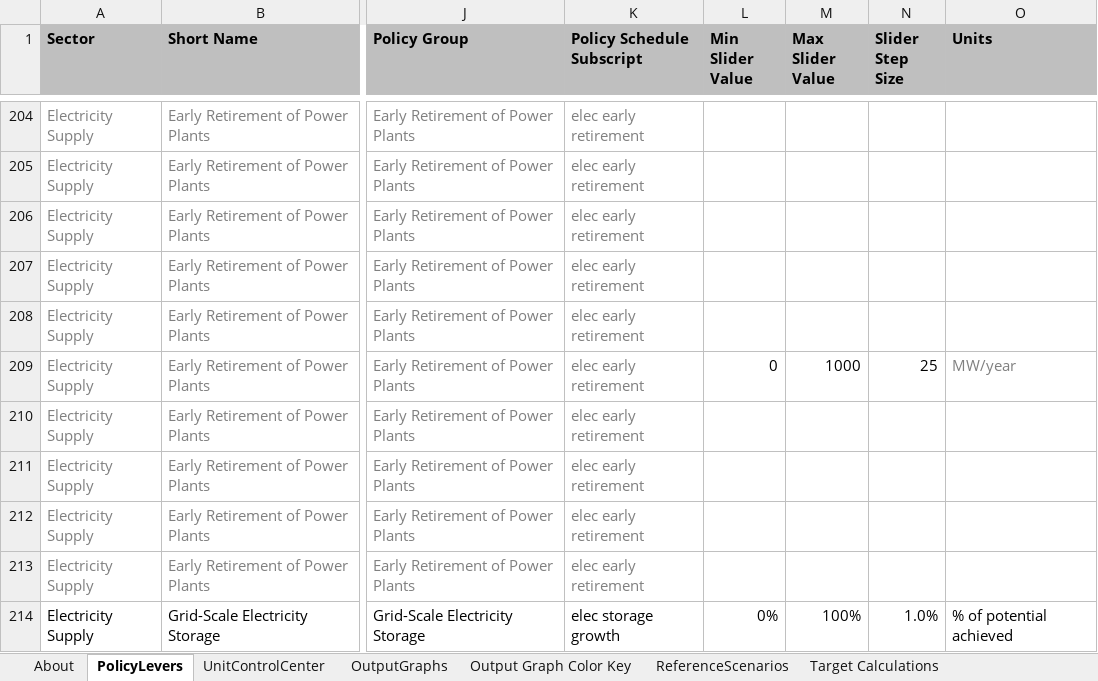
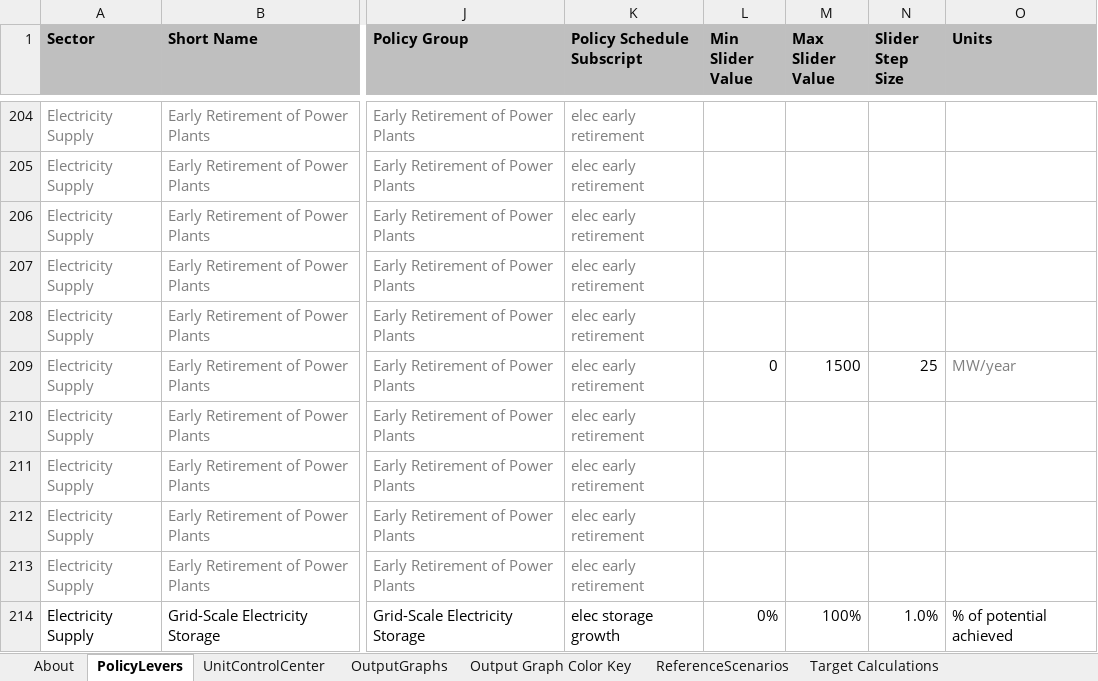
Before and after one commit to EnergyInnovation/eps-texas, an Excel workbook: WebAppData.xlsx, sheet PolicyLevers, drawn as a sheet; only a part is shown, gaps mark what is left out; values as stored, in another font and other column widths than the file's, no borders; conditional formats not drawn; the diff names each change by its address in the sheet, - before the commit and + after, or states it on an @@ line.

Commit message:
Edit early retirement lever bound

```diff
--- a/WebAppData.xlsx (sheet PolicyLevers)
+++ b/WebAppData.xlsx (sheet PolicyLevers)
-M209 (Max Slider Value): 1000
+M209 (Max Slider Value): 1500
```
